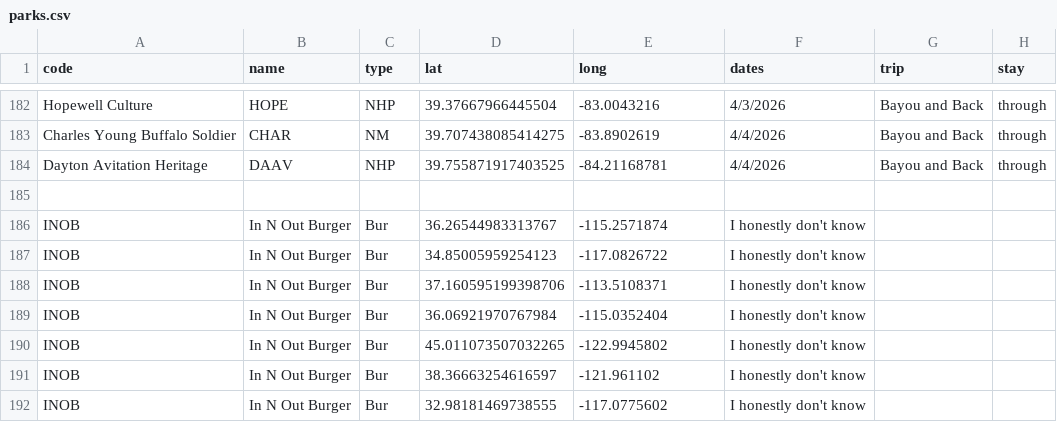
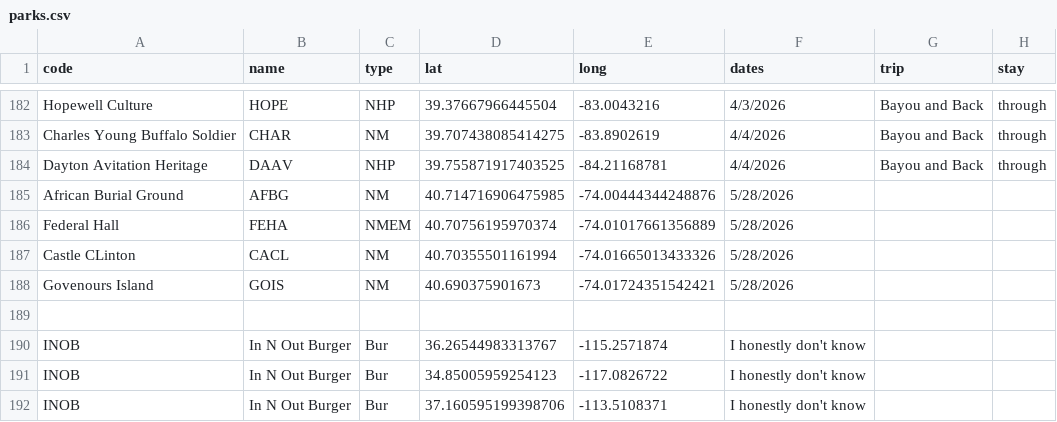
Before and after one commit to Tonypepproni/National-Park-Visitation, a CSV file: info/parks.csv, drawn as a sheet; only a part is shown, gaps mark what is left out; the shorter side is filled out with more unchanged rows.

```diff
--- a/info/parks.csv
+++ b/info/parks.csv
@@ -184,2 +184,6 @@ Charles Young Buffalo Soldier,CHAR,NM,39.707438085414275,-83.8902619,4/4/2026,Ba
 Dayton Avitation Heritage,DAAV,NHP,39.755871917403525,-84.21168781,4/4/2026,Bayou and Back,through
+African Burial Ground,AFBG,NM,40.714716906475985, -74.00444344248876,5/28/2026,,
+Federal Hall,FEHA,NMEM,40.70756195970374, -74.01017661356889,5/28/2026,,
+Castle CLinton,CACL,NM,40.70355501161994, -74.01665013433326,5/28/2026,,
+Govenours Island,GOIS,NM,40.690375901673, -74.01724351542421,5/28/2026,,
 
```
Also changed, not shown: 1 other file.
